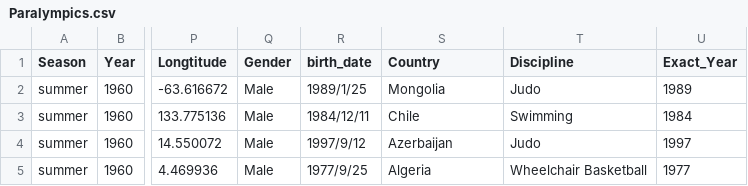
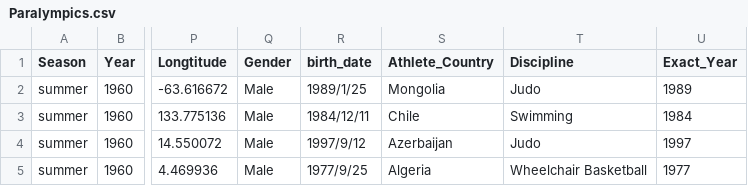
Before and after one commit to XinHong2021/FIT3179, a CSV file: Paralympics.csv, drawn as a sheet; only a part is shown, gaps mark what is left out; the diff names each change by its address in the sheet, - before the commit and + after, or states it on an @@ line.

Commit message:
Update Paralympics.csv

```diff
--- a/Paralympics.csv
+++ b/Paralympics.csv
-S1: Country
+S1: Athlete_Country
```
